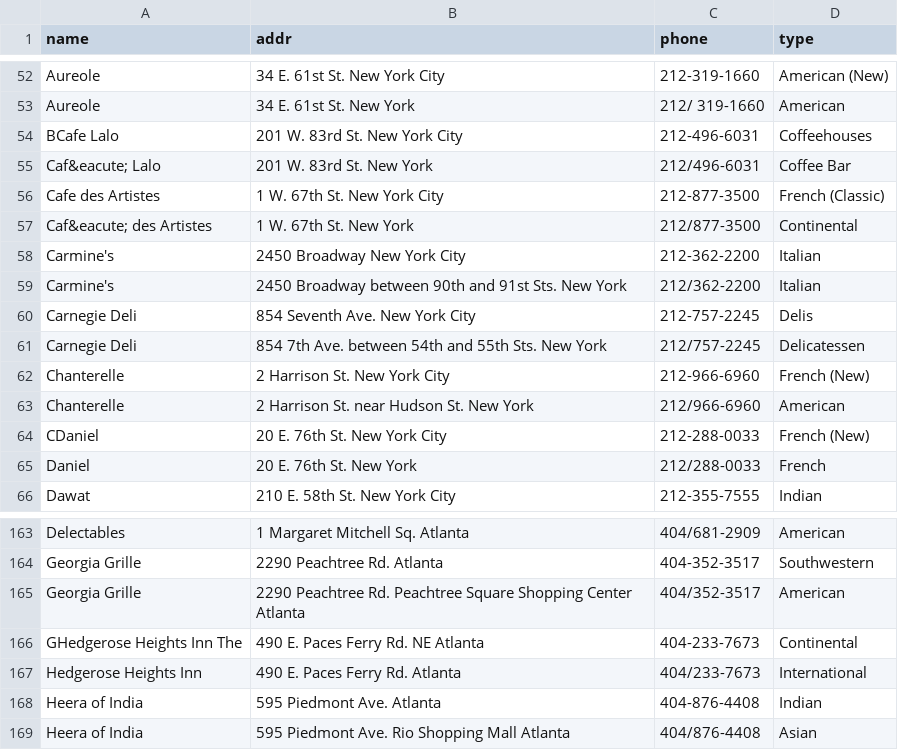
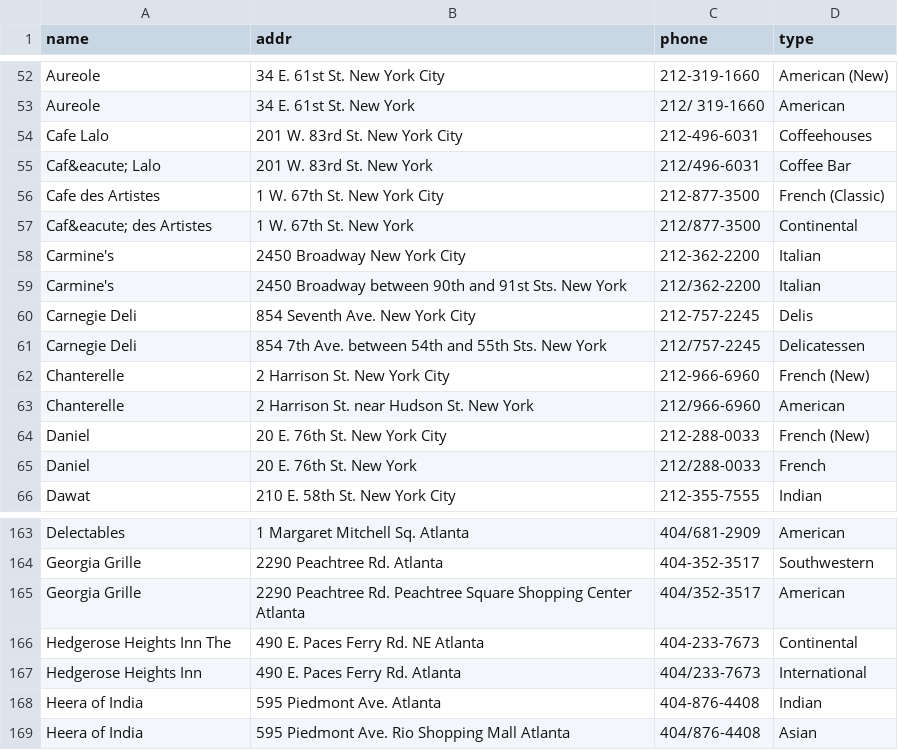
Before and after one commit to tushart91/spring-usc, a CSV file: Information Integration/Homework/HW10/HW10/src/main/resources/data/groundtruth.csv, drawn as a sheet; only a part is shown, gaps mark what is left out.

```diff
--- a/Information Integration/Homework/HW10/HW10/src/main/resources/data/groundtruth.csv
+++ b/Information Integration/Homework/HW10/HW10/src/main/resources/data/groundtruth.csv
@@ -53,3 +53,3 @@ Aureole,34 E. 61st St. New York City,212-319-1660,American (New)
 Aureole,34 E. 61st St. New York,212/ 319-1660,American
-BCafe Lalo,201 W. 83rd St. New York City,212-496-6031,Coffeehouses
+Cafe Lalo,201 W. 83rd St. New York City,212-496-6031,Coffeehouses
 Caf&eacute; Lalo,201 W. 83rd St. New York,212/496-6031,Coffee Bar
@@ -63,3 +63,3 @@ Chanterelle,2 Harrison St. New York City,212-966-6960,French (New)
 Chanterelle,2 Harrison St.  near Hudson St. New York,212/966-6960,American
-CDaniel,20 E. 76th St. New York City,212-288-0033,French (New)
+Daniel,20 E. 76th St. New York City,212-288-0033,French (New)
 Daniel,20 E. 76th St. New York,212/288-0033,French
@@ -165,3 +165,3 @@ Georgia Grille,2290 Peachtree Rd. Atlanta,404-352-3517,Southwestern
 Georgia Grille,2290 Peachtree Rd.  Peachtree Square Shopping Center Atlanta,404/352-3517,American
-GHedgerose Heights Inn  The,490 E. Paces Ferry Rd. NE Atlanta,404-233-7673,Continental
+Hedgerose Heights Inn  The,490 E. Paces Ferry Rd. NE Atlanta,404-233-7673,Continental
 Hedgerose Heights Inn,490 E. Paces Ferry Rd. Atlanta,404/233-7673,International
```
Also changed, not shown: Information Integration/Homework/HW10/HW10/src/main/resources/data/d1.csv, Information Integration/Homework/HW10/HW10/src/main/resources/data/results.csv, 6 other files.
